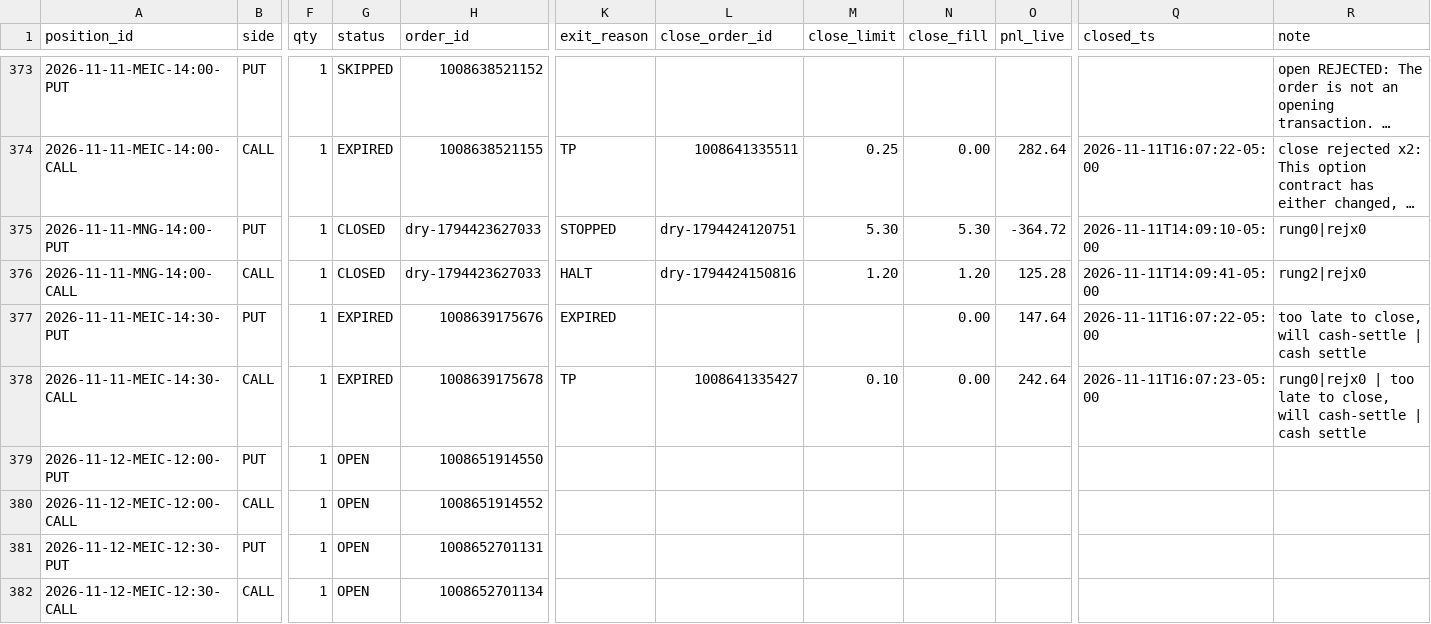
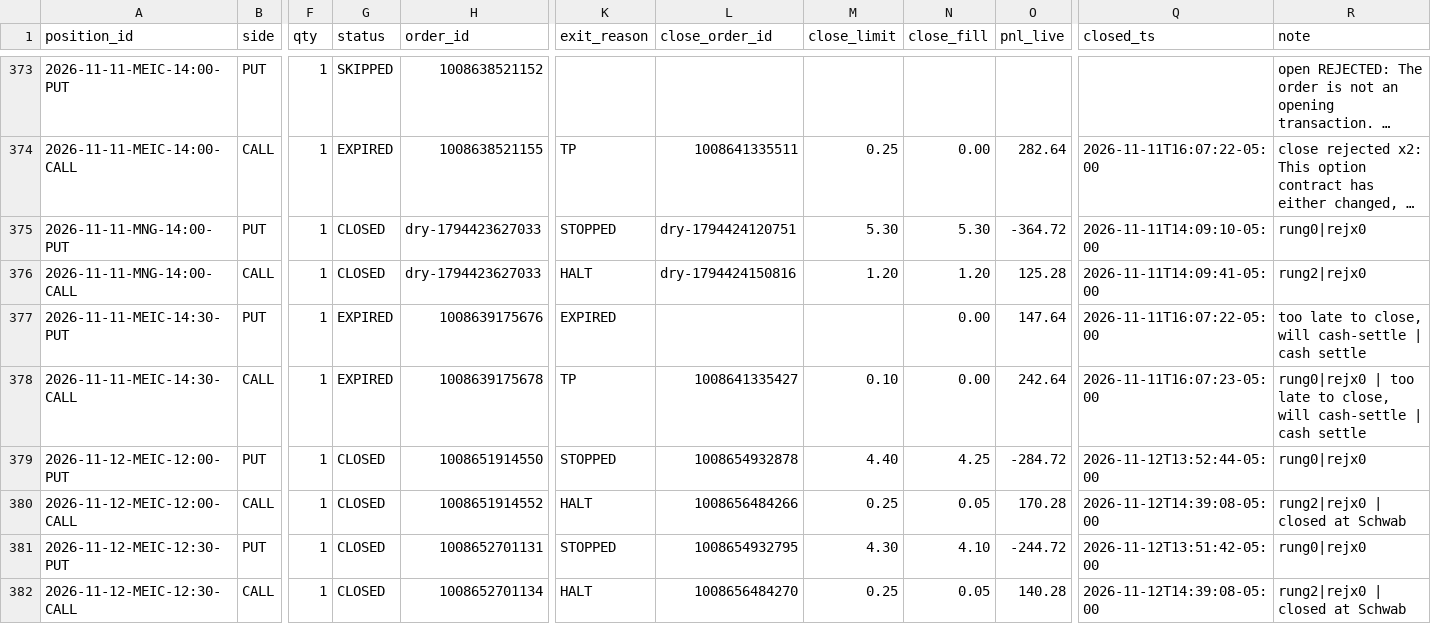
Before and after one commit to alwahedi-netizen/spx-0DTE-v1, a CSV file: data/paper/live/live_trades.csv, drawn as a sheet; only a part is shown, gaps mark what is left out; long unchanged cells end in …; the diff covers the shown part only; the diff names each change by its address in the sheet, - before the commit and + after, or states it on an @@ line.

```diff
--- a/data/paper/live/live_trades.csv
+++ b/data/paper/live/live_trades.csv
-G379:G382 (status): OPEN
+G379:G382 (status): CLOSED
-K379 (exit_reason): (empty)
+K379 (exit_reason): STOPPED
-L379 (close_order_id): (empty)
+L379 (close_order_id): 1008654932878
-M379 (close_limit): (empty)
+M379 (close_limit): 4.40
-N379 (close_fill): (empty)
+N379 (close_fill): 4.25
-O379 (pnl_live): (empty)
+O379 (pnl_live): -284.72
-Q379 (closed_ts): (empty)
+Q379 (closed_ts): 2026-11-12T13:52:44-05:00
-R379 (note): (empty)
+R379 (note): rung0|rejx0
-K380 (exit_reason): (empty)
+K380 (exit_reason): HALT
-L380 (close_order_id): (empty)
+L380 (close_order_id): 1008656484266
-M380 (close_limit): (empty)
+M380 (close_limit): 0.25
-N380 (close_fill): (empty)
+N380 (close_fill): 0.05
-O380 (pnl_live): (empty)
+O380 (pnl_live): 170.28
-Q380 (closed_ts): (empty)
+Q380 (closed_ts): 2026-11-12T14:39:08-05:00
-R380 (note): (empty)
+R380 (note): rung2|rejx0 | closed at Schwab
-K381 (exit_reason): (empty)
+K381 (exit_reason): STOPPED
-L381 (close_order_id): (empty)
+L381 (close_order_id): 1008654932795
-M381 (close_limit): (empty)
+M381 (close_limit): 4.30
-N381 (close_fill): (empty)
+N381 (close_fill): 4.10
-O381 (pnl_live): (empty)
+O381 (pnl_live): -244.72
-Q381 (closed_ts): (empty)
+Q381 (closed_ts): 2026-11-12T13:51:42-05:00
-R381 (note): (empty)
+R381 (note): rung0|rejx0
-K382 (exit_reason): (empty)
+K382 (exit_reason): HALT
-L382 (close_order_id): (empty)
+L382 (close_order_id): 1008656484270
-M382 (close_limit): (empty)
+M382 (close_limit): 0.25
-N382 (close_fill): (empty)
+N382 (close_fill): 0.05
-O382 (pnl_live): (empty)
+O382 (pnl_live): 140.28
-Q382 (closed_ts): (empty)
+Q382 (closed_ts): 2026-11-12T14:39:08-05:00
-R382 (note): (empty)
+R382 (note): rung2|rejx0 | closed at Schwab
```
Also changed, not shown: 4 added rows and 24 edited cells elsewhere in this file, data/labs/alloclab_orders.csv, data/labs/alloclab_pos.csv, 18 other files.
